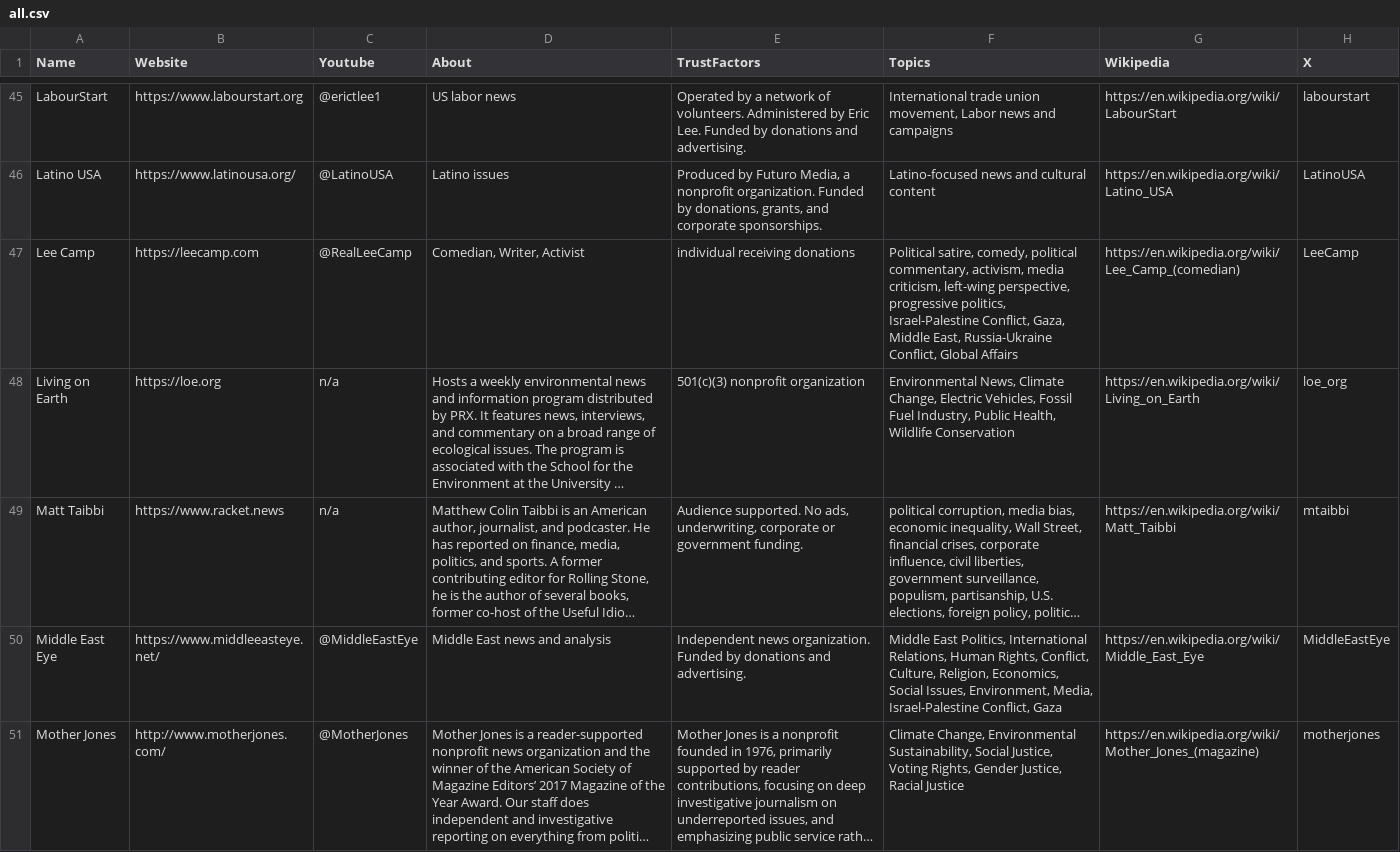
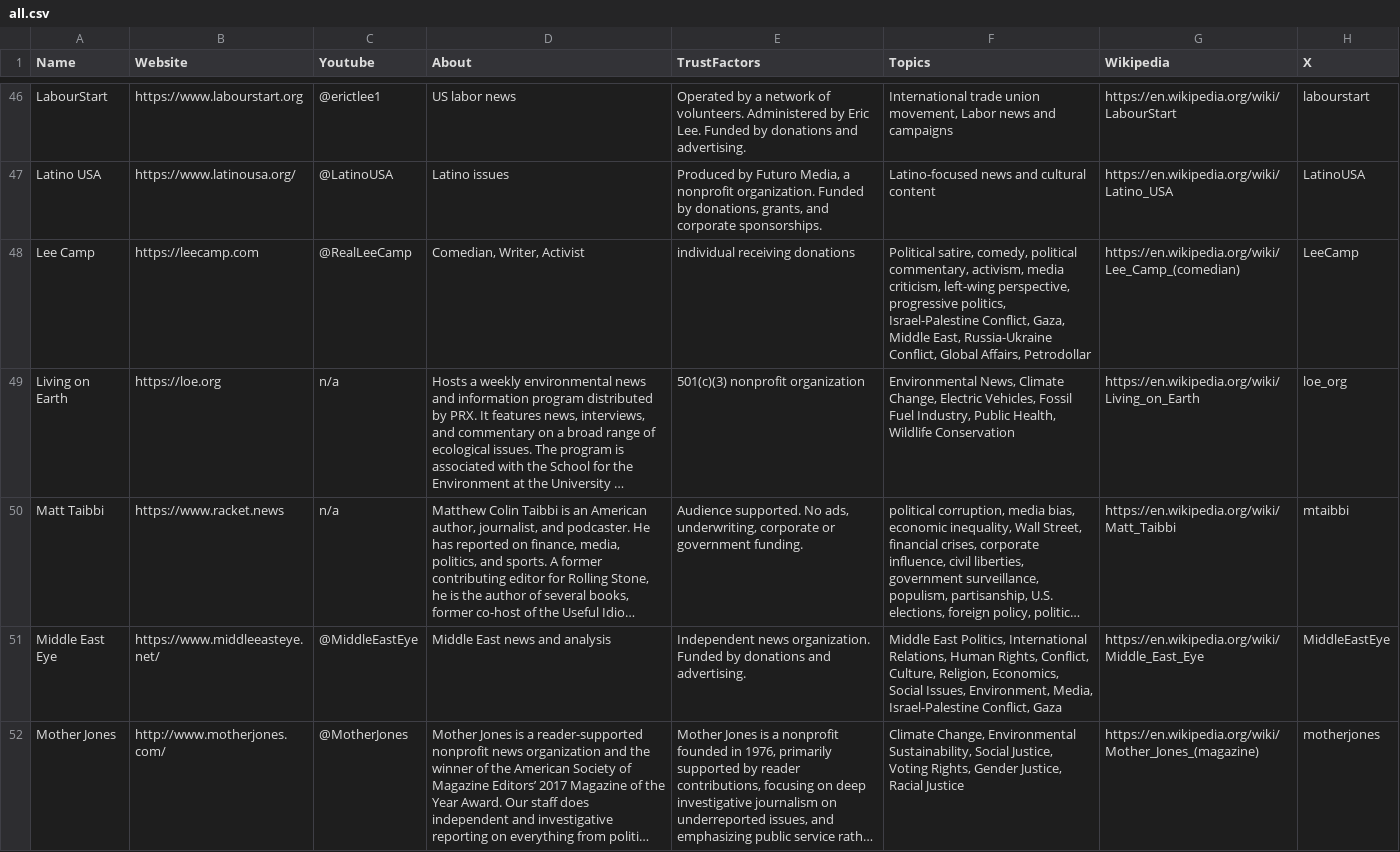
Before and after one commit to InstruktAI/indy-news, a CSV file: data/all.csv, drawn as a sheet; only a part is shown, gaps mark what is left out; long unchanged cells end in …; addresses are those after the commit; the diff covers the shown part only; the diff names each change by its address in the sheet, - before the commit and + after, or states it on an @@ line.

```diff
--- a/data/all.csv
+++ b/data/all.csv
-F48 (Topics): …Conflict, Global Affairs
+F48 (Topics): …Conflict, Global Affairs, Petrodollar
```
Also changed, not shown: 3 added rows elsewhere in this file.
